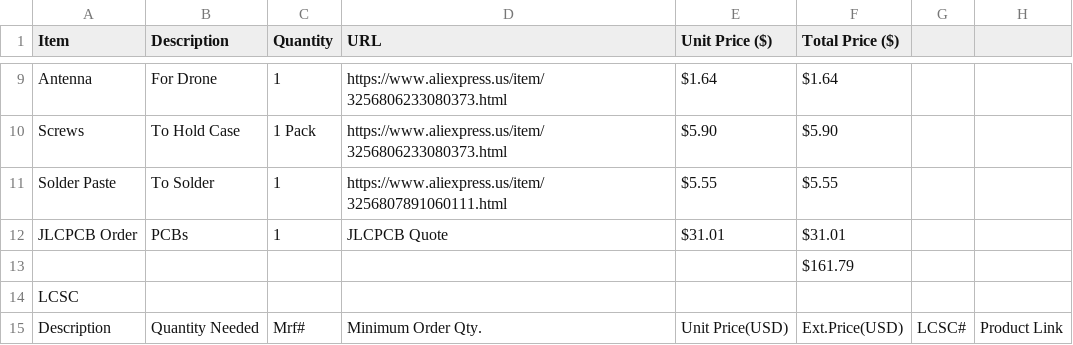
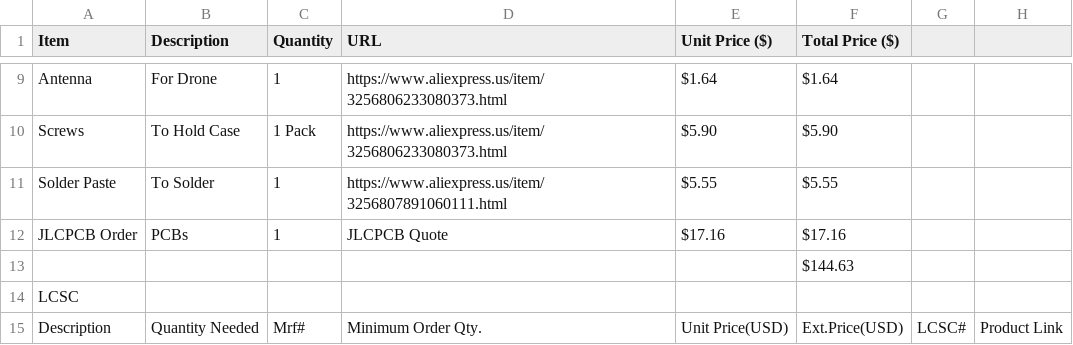
Before and after one commit to DynamicWhiteHat/Orbit, a CSV file: Orbit BOM - Sheet1.csv, drawn as a sheet; only a part is shown, gaps mark what is left out.

Commit message:
Revise quantities and prices in Orbit BOM
Updated item quantities and prices in the BOM.

```diff
--- a/Orbit BOM - Sheet1.csv
+++ b/Orbit BOM - Sheet1.csv
@@ -11,4 +11,4 @@ Screws,To Hold Case,1 Pack,https://www.aliexpress.us/item/3256806233080373.html,
 Solder Paste,To Solder,1,https://www.aliexpress.us/item/3256807891060111.html,$5.55,$5.55,,
-JLCPCB Order, PCBs,1,JLCPCB Quote,$31.01,$31.01,,
-,,,,,$161.79 ,,
+JLCPCB Order, PCBs,1,JLCPCB Quote,$17.16,$17.16,,
+,,,,,$144.63 ,,
 LCSC,,,,,,,
```
